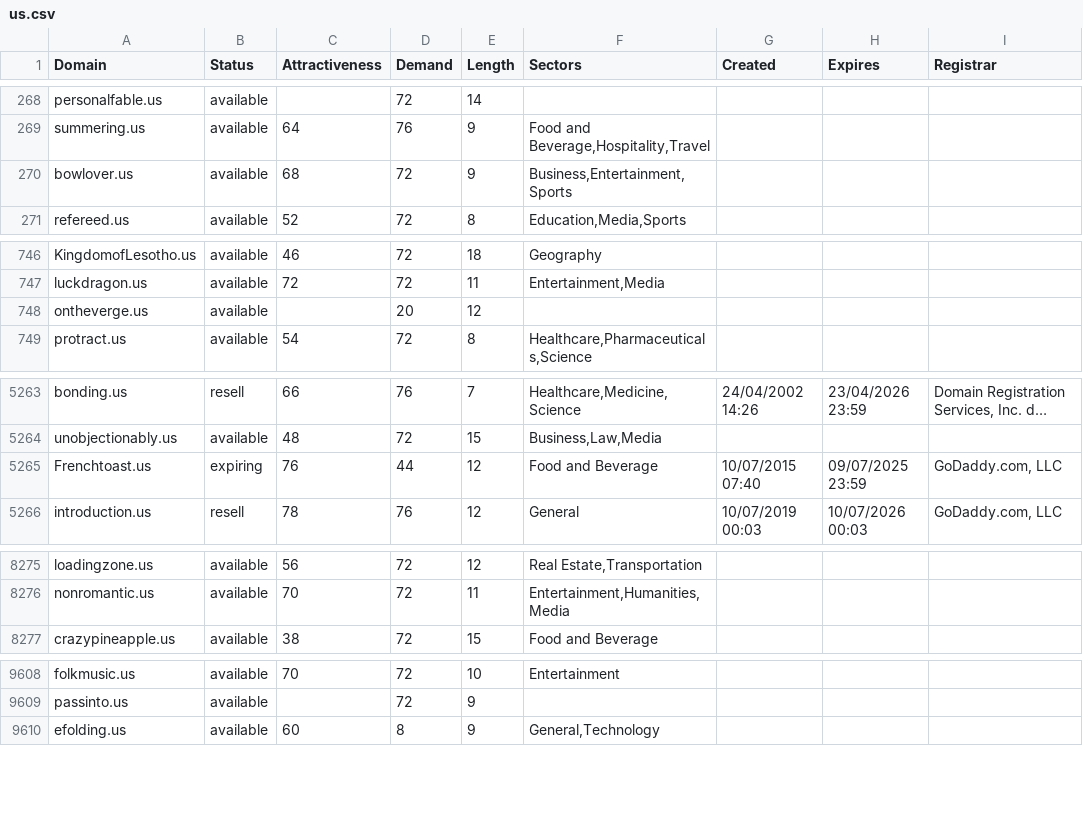
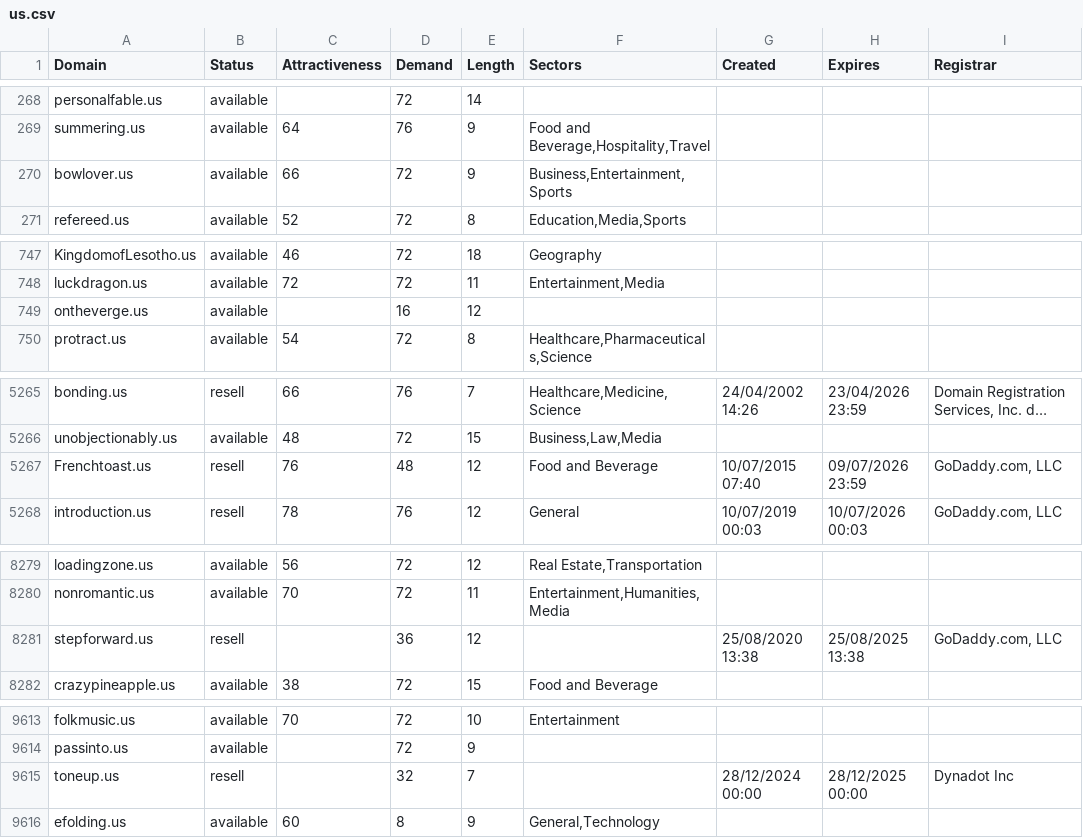
Before and after one commit to UniqueDomains/us-oneword-domains, a CSV file: us.csv, drawn as a sheet; only a part is shown, gaps mark what is left out; long unchanged cells end in …; addresses are those after the commit; the diff covers the shown part only; the diff names each change by its address in the sheet, - before the commit and + after, or states it on an @@ line.

```diff
--- a/us.csv
+++ b/us.csv
-C270 (Attractiveness): 68
+C270 (Attractiveness): 66
-D749 (Demand): 20
+D749 (Demand): 16
-B5267 (Status): expiring
+B5267 (Status): resell
-D5267 (Demand): 44
+D5267 (Demand): 48
-H5267 (Expires): 09/07/2025 23:59
+H5267 (Expires): 09/07/2026 23:59
+row 8281: stepforward.us | resell |  | 36 | 12 |  | 25/08/2020 13:38 | 25/08/2025 13:38 | GoDaddy.com, LLC
+row 9615: toneup.us | resell |  | 32 | 7 |  | 28/12/2024 00:00 | 28/12/2025 00:00 | Dynadot Inc
```
Also changed, not shown: 4 added rows, 6 removed rows and 16 edited cells elsewhere in this file, 2 other files.
